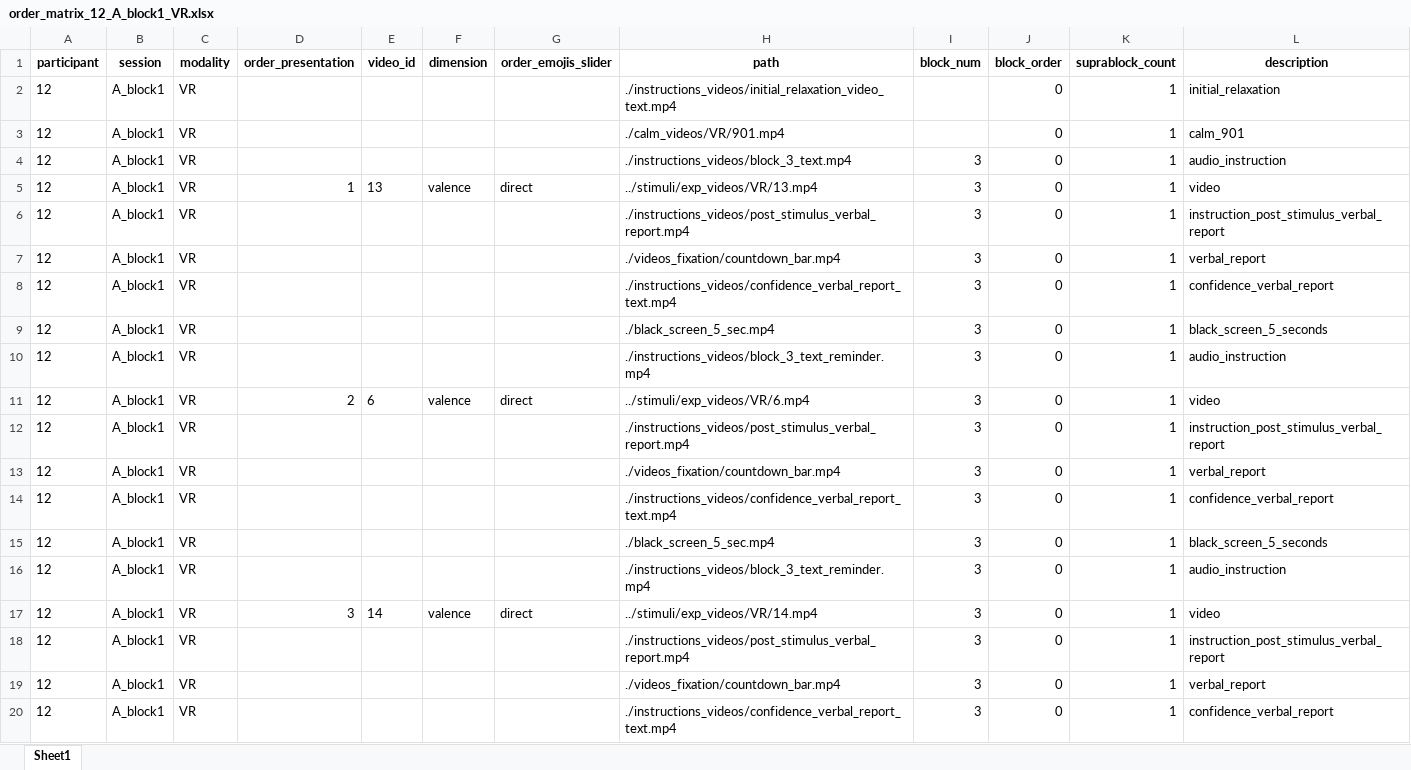
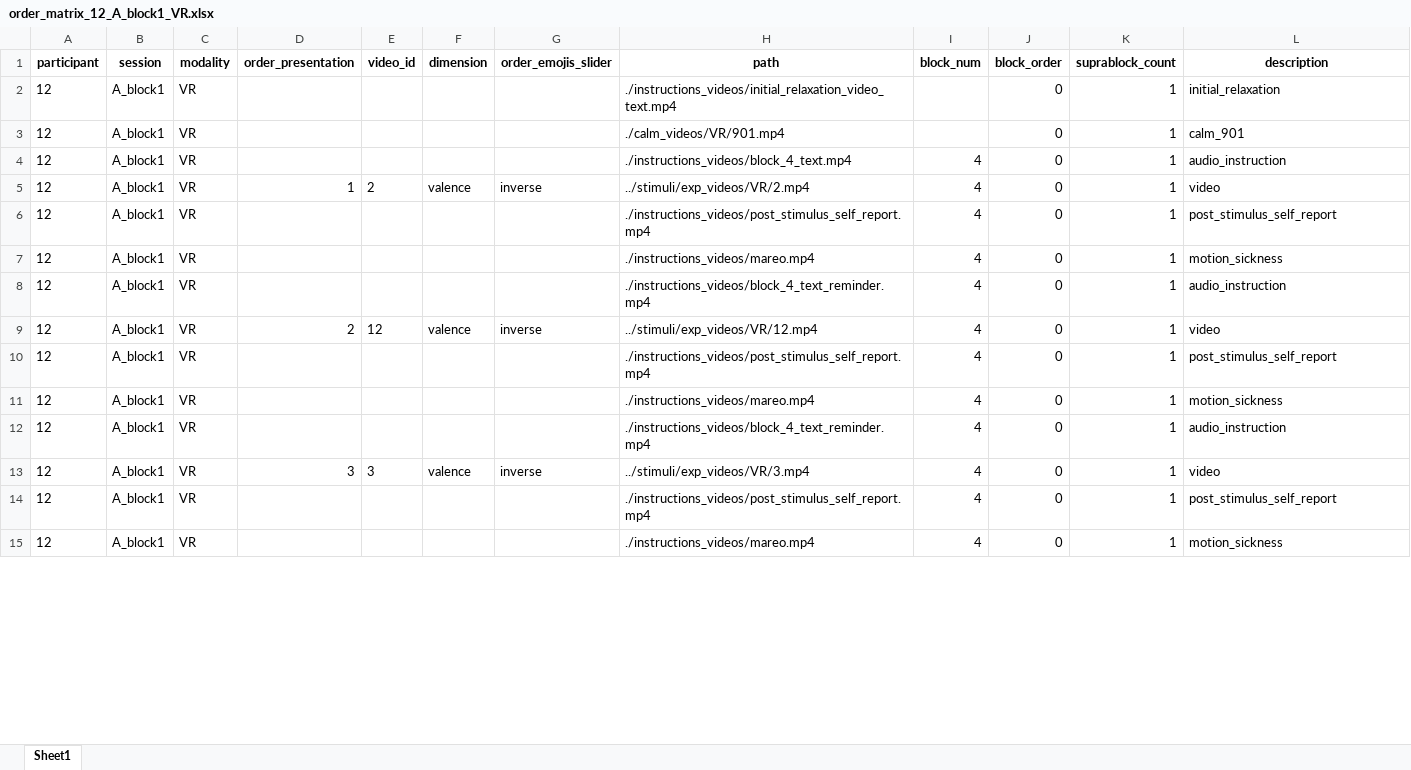
Before and after one commit to tomdamelio/experiment_VR, an Excel workbook: results/sub-12/order_matrix_12_A_block1_VR.xlsx, sheet Sheet1, drawn as a sheet; only a part is shown; values as stored, in another font and other column widths than the file's, no borders; removed rows and columns are numbered as before the commit, all else as after; the diff covers the shown part only; the diff names each change by its address in the sheet, - before the commit and + after, or states it on an @@ line.

```diff
--- a/results/sub-12/order_matrix_12_A_block1_VR.xlsx (sheet Sheet1)
+++ b/results/sub-12/order_matrix_12_A_block1_VR.xlsx (sheet Sheet1)
-H4 (path): ./instructions_videos/block_3_text.mp4
+H4 (path): ./instructions_videos/block_4_text.mp4
-I4:I7 (block_num): 3
+I4:I7 (block_num): 4
-E5 (video_id): 13
+E5 (video_id): 2
-G5 (order_emojis_slider): direct
+G5 (order_emojis_slider): inverse
-H5 (path): ../stimuli/exp_videos/VR/13.mp4
+H5 (path): ../stimuli/exp_videos/VR/2.mp4
-H6 (path): ./instructions_videos/post_stimulus_verbal_report.mp4
+H6 (path): ./instructions_videos/post_stimulus_self_report.mp4
-L6 (description): instruction_post_stimulus_verbal_report
+L6 (description): post_stimulus_self_report
-H7 (path): ./videos_fixation/countdown_bar.mp4
+H7 (path): ./instructions_videos/mareo.mp4
-L7 (description): verbal_report
+L7 (description): motion_sickness
-row 8: 12 | A_block1 | VR |  |  |  |  | ./instructions_videos/confidence_verbal_report_text.mp4 | 3 | 0 | 1 | confidence_verbal_report
-row 9: 12 | A_block1 | VR |  |  |  |  | ./black_screen_5_sec.mp4 | 3 | 0 | 1 | black_screen_5_seconds
-H8 (path): ./instructions_videos/block_3_text_reminder.mp4
+H8 (path): ./instructions_videos/block_4_text_reminder.mp4
-I8:I11 (block_num): 3
+I8:I11 (block_num): 4
-E9 (video_id): 6
+E9 (video_id): 12
-G9 (order_emojis_slider): direct
+G9 (order_emojis_slider): inverse
-H9 (path): ../stimuli/exp_videos/VR/6.mp4
+H9 (path): ../stimuli/exp_videos/VR/12.mp4
-H10 (path): ./instructions_videos/post_stimulus_verbal_report.mp4
+H10 (path): ./instructions_videos/post_stimulus_self_report.mp4
-L10 (description): instruction_post_stimulus_verbal_report
+L10 (description): post_stimulus_self_report
-H11 (path): ./videos_fixation/countdown_bar.mp4
+H11 (path): ./instructions_videos/mareo.mp4
-L11 (description): verbal_report
+L11 (description): motion_sickness
-row 14: 12 | A_block1 | VR |  |  |  |  | ./instructions_videos/confidence_verbal_report_text.mp4 | 3 | 0 | 1 | confidence_verbal_report
-row 15: 12 | A_block1 | VR |  |  |  |  | ./black_screen_5_sec.mp4 | 3 | 0 | 1 | black_screen_5_seconds
-H12 (path): ./instructions_videos/block_3_text_reminder.mp4
+H12 (path): ./instructions_videos/block_4_text_reminder.mp4
-I12:I15 (block_num): 3
+I12:I15 (block_num): 4
-E13 (video_id): 14
+E13 (video_id): 3
-G13 (order_emojis_slider): direct
+G13 (order_emojis_slider): inverse
-H13 (path): ../stimuli/exp_videos/VR/14.mp4
+H13 (path): ../stimuli/exp_videos/VR/3.mp4
-H14 (path): ./instructions_videos/post_stimulus_verbal_report.mp4
+H14 (path): ./instructions_videos/post_stimulus_self_report.mp4
-L14 (description): instruction_post_stimulus_verbal_report
+L14 (description): post_stimulus_self_report
-H15 (path): ./videos_fixation/countdown_bar.mp4
+H15 (path): ./instructions_videos/mareo.mp4
-L15 (description): verbal_report
+L15 (description): motion_sickness
-row 20: 12 | A_block1 | VR |  |  |  |  | ./instructions_videos/confidence_verbal_report_text.mp4 | 3 | 0 | 1 | confidence_verbal_report
```
Also changed, not shown: 10 added rows, 1 removed row and 53 edited cells elsewhere in this sheet, results/sub-12/order_matrix_12_B_block1_VR.xlsx, results/sub-12/order_matrix_12_B_block2_VR.xlsx, 16 other files.
